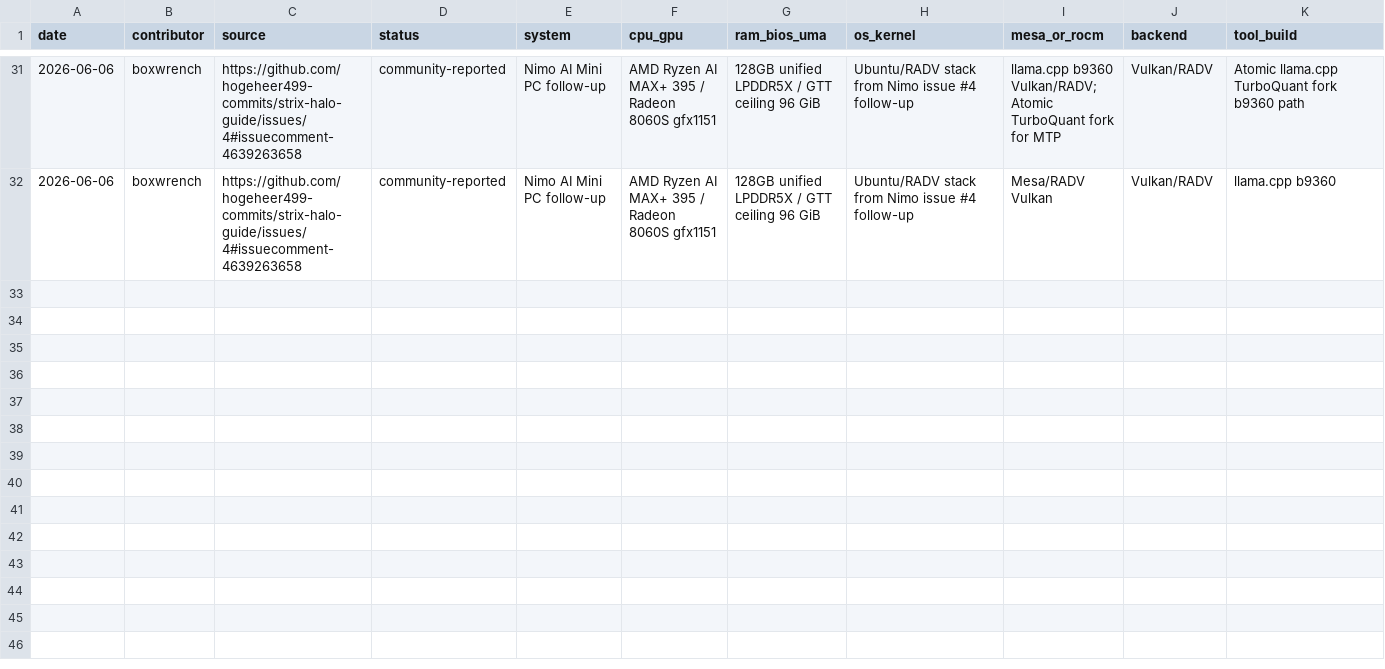
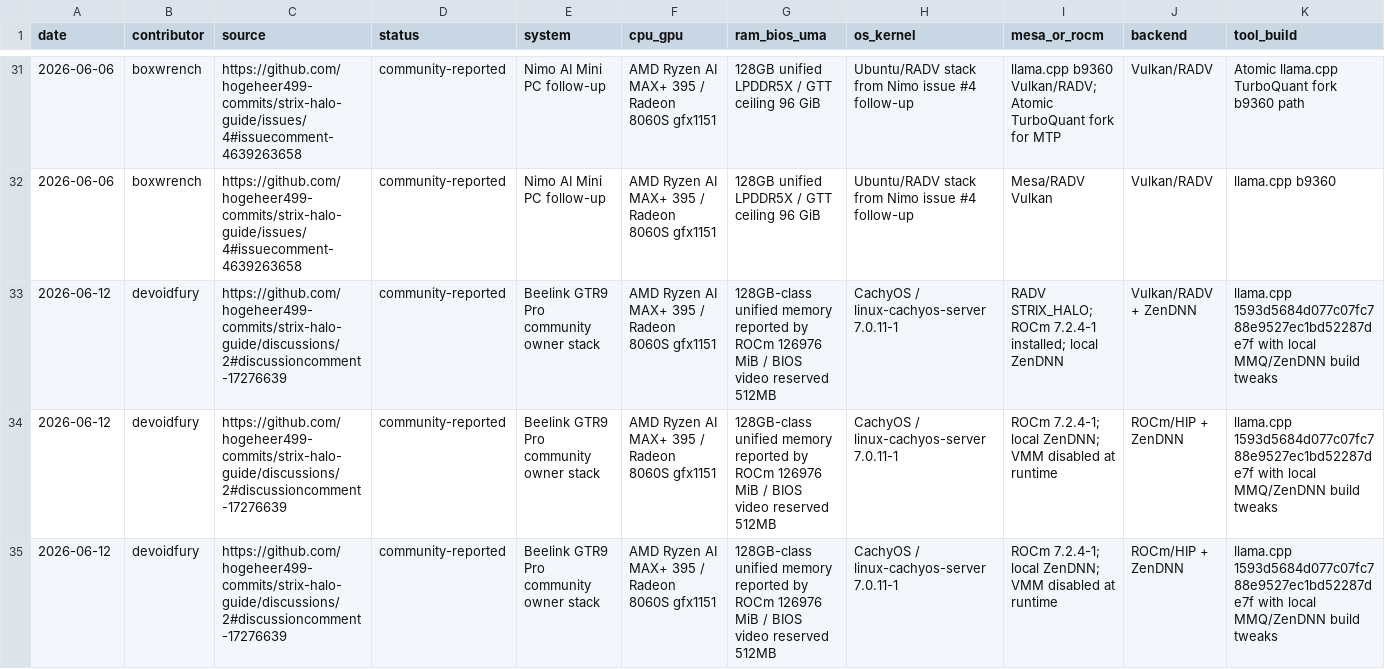
Before and after one commit to Fail-Safe/strix-halo-guide, a CSV file: data/community_results.csv, drawn as a sheet; only a part is shown, gaps mark what is left out; rows hold the shown columns only; the diff names each change by its address in the sheet, - before the commit and + after, or states it on an @@ line.

Commit message:
docs: add devoidfury CachyOS ROCm community rows

```diff
--- a/data/community_results.csv
+++ b/data/community_results.csv
+row 33: 2026-06-12 | devoidfury | https://github.com/hogeheer499-commits/strix-halo-guide/discussions/2#discussioncomment-17276639 | community-reported | Beelink GTR9 Pro community owner stack | AMD Ryzen AI MAX+ 395 / Radeon 8060S gfx1151 | 128GB-class unified memory reported by ROCm 126976 MiB / BIOS video reserved 512MB | CachyOS / linux-cachyos-server 7.0.11-1 | RADV STRIX_HALO; ROCm 7.2.4-1 installed; local ZenDNN | Vulkan/RADV + ZenDNN | llama.cpp 1593d5684d077c07fc788e9527ec1bd52287de7f with local MMQ/ZenDNN build tweaks
+row 34: 2026-06-12 | devoidfury | https://github.com/hogeheer499-commits/strix-halo-guide/discussions/2#discussioncomment-17276639 | community-reported | Beelink GTR9 Pro community owner stack | AMD Ryzen AI MAX+ 395 / Radeon 8060S gfx1151 | 128GB-class unified memory reported by ROCm 126976 MiB / BIOS video reserved 512MB | CachyOS / linux-cachyos-server 7.0.11-1 | ROCm 7.2.4-1; local ZenDNN; VMM disabled at runtime | ROCm/HIP + ZenDNN | llama.cpp 1593d5684d077c07fc788e9527ec1bd52287de7f with local MMQ/ZenDNN build tweaks
+row 35: 2026-06-12 | devoidfury | https://github.com/hogeheer499-commits/strix-halo-guide/discussions/2#discussioncomment-17276639 | community-reported | Beelink GTR9 Pro community owner stack | AMD Ryzen AI MAX+ 395 / Radeon 8060S gfx1151 | 128GB-class unified memory reported by ROCm 126976 MiB / BIOS video reserved 512MB | CachyOS / linux-cachyos-server 7.0.11-1 | ROCm 7.2.4-1; local ZenDNN; VMM disabled at runtime | ROCm/HIP + ZenDNN | llama.cpp 1593d5684d077c07fc788e9527ec1bd52287de7f with local MMQ/ZenDNN build tweaks
```
Also changed, not shown: 9 other files.
